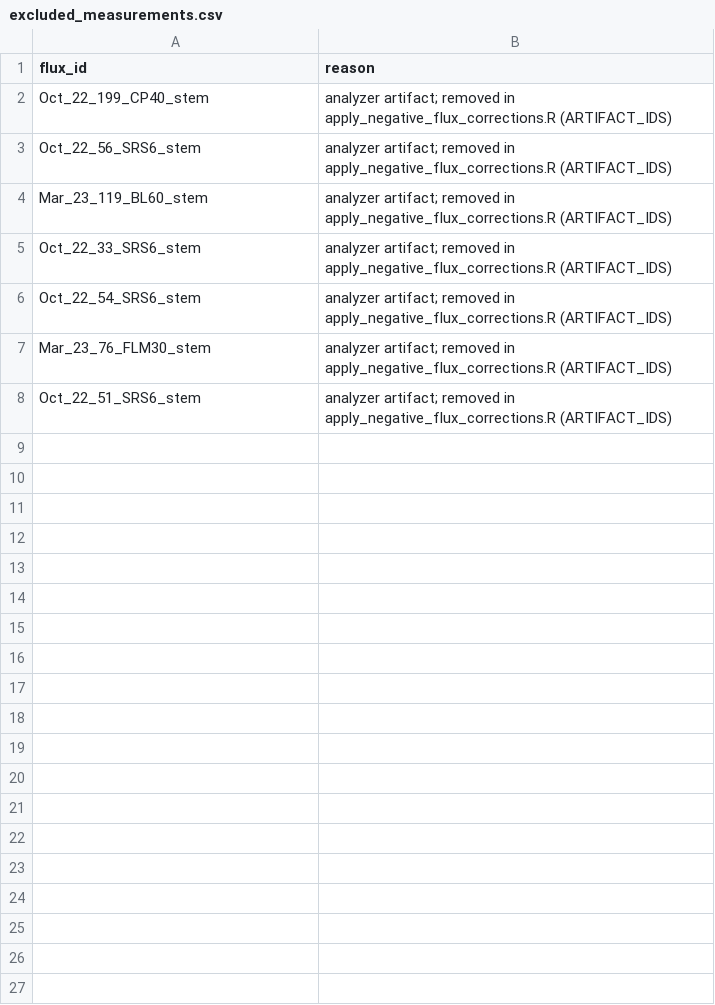
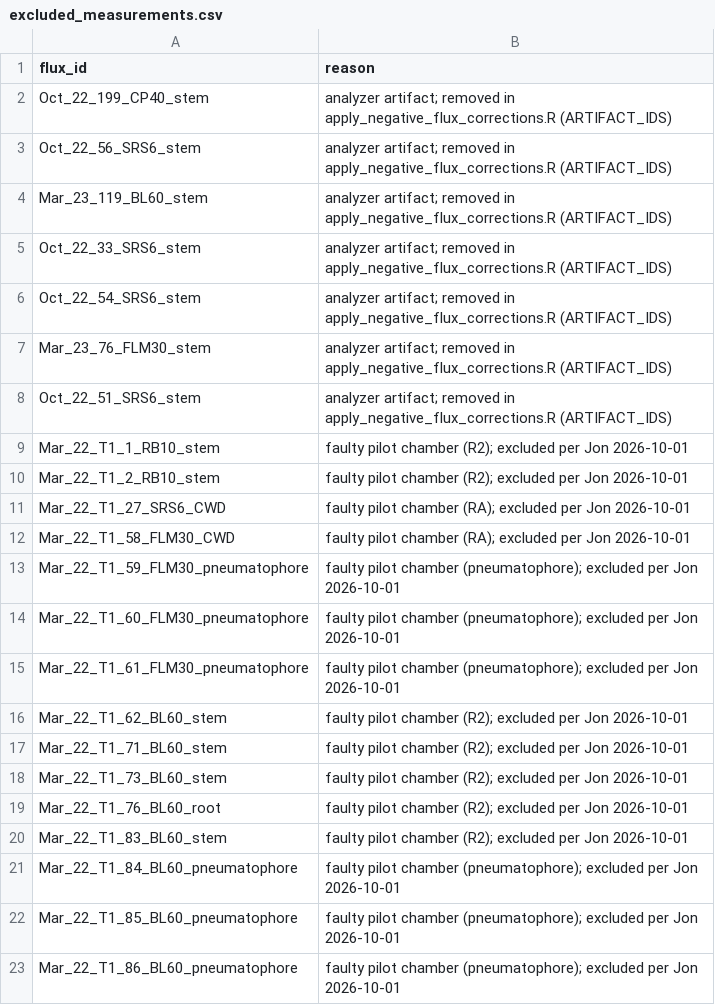
Before and after one commit to jgewirtzman/blueflux-ground, a CSV file: data/flux_metadata/excluded_measurements.csv, drawn as a sheet; the diff names each change by its address in the sheet, - before the commit and + after, or states it on an @@ line.

```diff
--- a/data/flux_metadata/excluded_measurements.csv
+++ b/data/flux_metadata/excluded_measurements.csv
+row 9: Mar_22_T1_1_RB10_stem | faulty pilot chamber (R2); excluded per Jon 2026-10-01
+row 10: Mar_22_T1_2_RB10_stem | faulty pilot chamber (R2); excluded per Jon 2026-10-01
+row 11: Mar_22_T1_27_SRS6_CWD | faulty pilot chamber (RA); excluded per Jon 2026-10-01
+row 12: Mar_22_T1_58_FLM30_CWD | faulty pilot chamber (RA); excluded per Jon 2026-10-01
+row 13: Mar_22_T1_59_FLM30_pneumatophore | faulty pilot chamber (pneumatophore); excluded per Jon 2026-10-01
+row 14: Mar_22_T1_60_FLM30_pneumatophore | faulty pilot chamber (pneumatophore); excluded per Jon 2026-10-01
+row 15: Mar_22_T1_61_FLM30_pneumatophore | faulty pilot chamber (pneumatophore); excluded per Jon 2026-10-01
+row 16: Mar_22_T1_62_BL60_stem | faulty pilot chamber (R2); excluded per Jon 2026-10-01
+row 17: Mar_22_T1_71_BL60_stem | faulty pilot chamber (R2); excluded per Jon 2026-10-01
+row 18: Mar_22_T1_73_BL60_stem | faulty pilot chamber (R2); excluded per Jon 2026-10-01
+row 19: Mar_22_T1_76_BL60_root | faulty pilot chamber (R2); excluded per Jon 2026-10-01
+row 20: Mar_22_T1_83_BL60_stem | faulty pilot chamber (R2); excluded per Jon 2026-10-01
+row 21: Mar_22_T1_84_BL60_pneumatophore | faulty pilot chamber (pneumatophore); excluded per Jon 2026-10-01
+row 22: Mar_22_T1_85_BL60_pneumatophore | faulty pilot chamber (pneumatophore); excluded per Jon 2026-10-01
+row 23: Mar_22_T1_86_BL60_pneumatophore | faulty pilot chamber (pneumatophore); excluded per Jon 2026-10-01
```
Also changed, not shown: output/rebuild/auxfile.csv, output/rebuild/auxfile_vs_legacy.csv, 5 other files.
